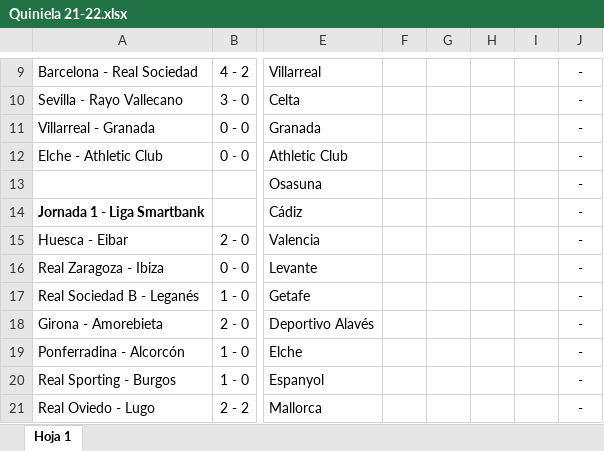
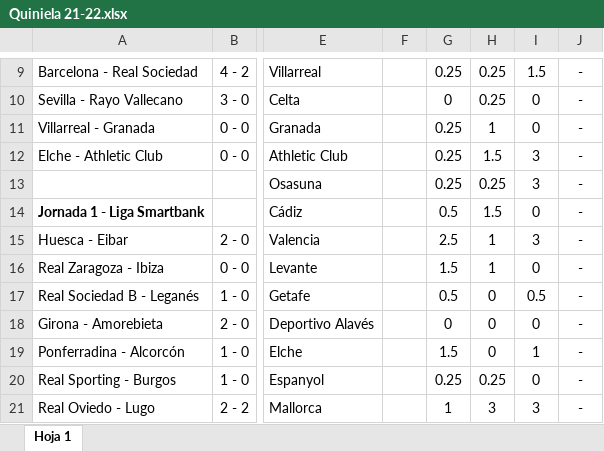
Before and after one commit to alvaro0308/LaLigaEstadisticas, an Excel workbook: Quiniela 21-22.xlsx, sheet Hoja 1, drawn as a sheet; only a part is shown, gaps mark what is left out; values as stored, in another font and other column widths than the file's, no borders; charts and pictures not drawn; the diff covers the shown part only; the diff names each change by its address in the sheet, - before the commit and + after, or states it on an @@ line.

```diff
--- a/Quiniela 21-22.xlsx (sheet Hoja 1)
+++ b/Quiniela 21-22.xlsx (sheet Hoja 1)
-G9: (empty)
+G9: 0.25
-H9:H10: (empty)
+H9:H10: 0.25
-I9: (empty)
+I9: 1.5
-G10: (empty)
+G10: 0
-I10:I11: (empty)
+I10:I11: 0
-G11:G13: (empty)
+G11:G13: 0.25
-H11: (empty)
+H11: 1
-H12: (empty)
+H12: 1.5
-I12:I13: (empty)
+I12:I13: 3
-H13: (empty)
+H13: 0.25
-G14: (empty)
+G14: 0.5
-H14: (empty)
+H14: 1.5
-I14: (empty)
+I14: 0
-G15: (empty)
+G15: 2.5
-H15:H16: (empty)
+H15:H16: 1
-I15: (empty)
+I15: 3
-G16: (empty)
+G16: 1.5
-I16: (empty)
+I16: 0
-G17: (empty)
+G17: 0.5
-H17:H19: (empty)
+H17:H19: 0
-I17: (empty)
+I17: 0.5
-G18: (empty)
+G18: 0
-I18: (empty)
+I18: 0
-G19: (empty)
+G19: 1.5
-I19: (empty)
+I19: 1
-G20: (empty)
+G20: 0.25
-H20: (empty)
+H20: 0.25
-I20: (empty)
+I20: 0
-G21: (empty)
+G21: 1
-H21: (empty)
+H21: 3
-I21: (empty)
+I21: 3
```
Also changed, not shown: 1 added row, 1 removed row and 195 edited cells elsewhere in this sheet, charts or pictures, 2 other files.
